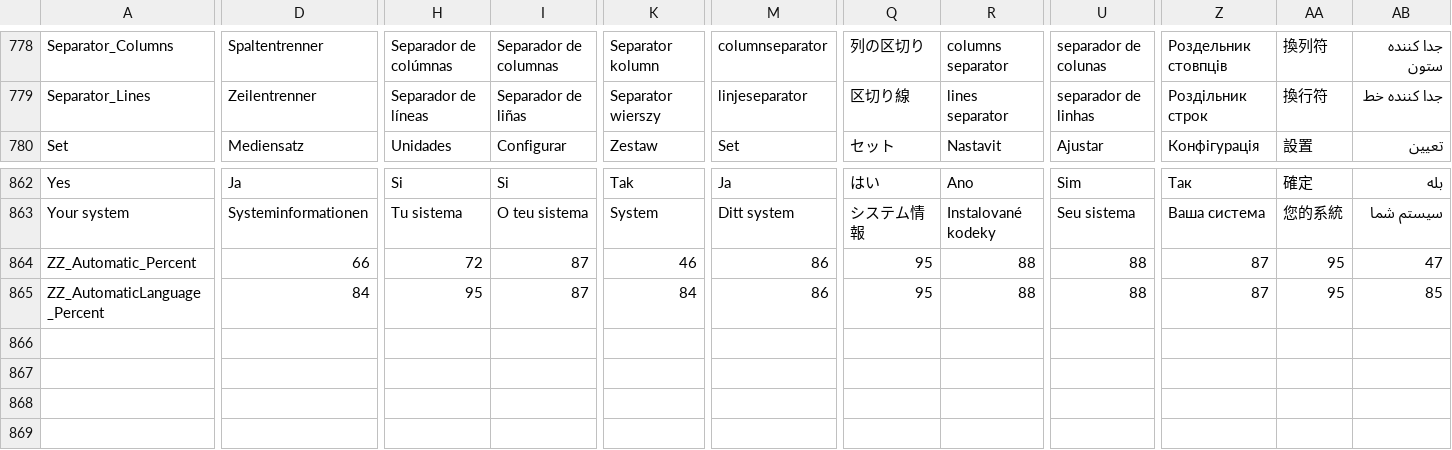
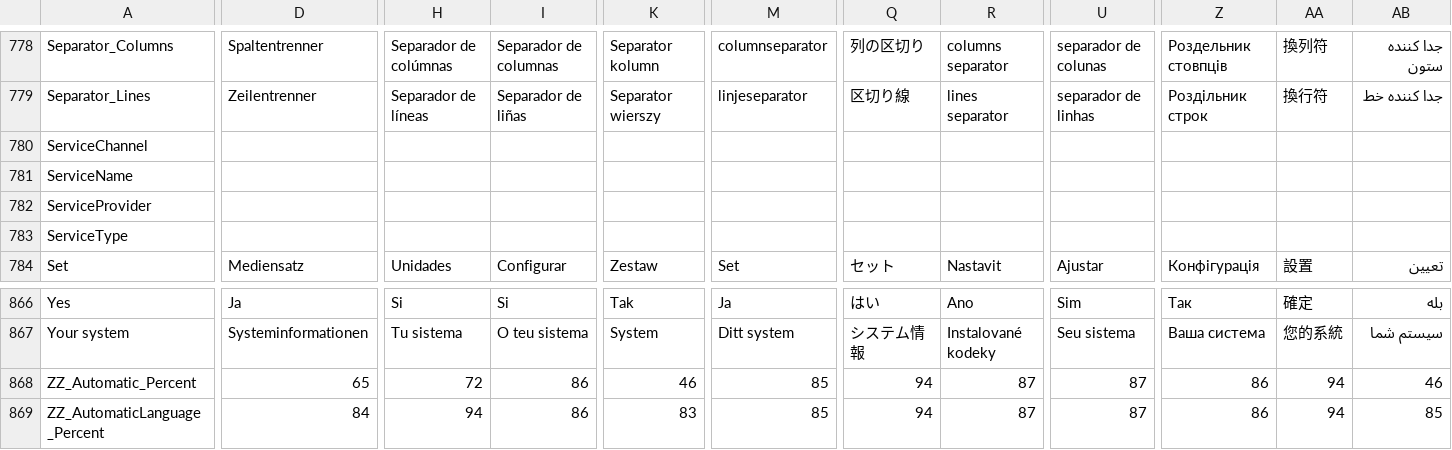
Before and after one commit to mediatest/mediatest, a CSV file: Source/Ressource/Language.csv, drawn as a sheet; only a part is shown, gaps mark what is left out; addresses are those after the commit; rows hold the shown columns only; the diff covers the shown part only; the diff names each change by its address in the sheet, - before the commit and + after, or states it on an @@ line.

Commit message:
+ MPEG-TS: Service info (name, provider, channel number)
git-svn-id: svn://svn.code.sf.net/p/mediainfo/code/MediaInfo/trunk@805 45c5ae6f-87cc-4fd0-92ee-e4f023fd80da

```diff
--- a/Source/Ressource/Language.csv
+++ b/Source/Ressource/Language.csv
+row 780: ServiceChannel
+row 781: ServiceName
+row 782: ServiceProvider
+row 783: ServiceType
-D868: 66
+D868: 65
-I868:I869: 87
+I868:I869: 86
-M868:M869: 86
+M868:M869: 85
-Q868:Q869: 95
+Q868:Q869: 94
-R868:R869: 88
+R868:R869: 87
-U868:U869: 88
+U868:U869: 87
-Z868:Z869: 87
+Z868:Z869: 86
-AA868:AA869: 95
+AA868:AA869: 94
-AB868: 47
+AB868: 46
-H869: 95
+H869: 94
-K869: 84
+K869: 83
```
Also changed, not shown: 2 edited cells elsewhere in this file, Source/Ressource/Plugin/Language/ca.csv, Source/Ressource/Plugin/Language/cs.csv, 26 other files.
